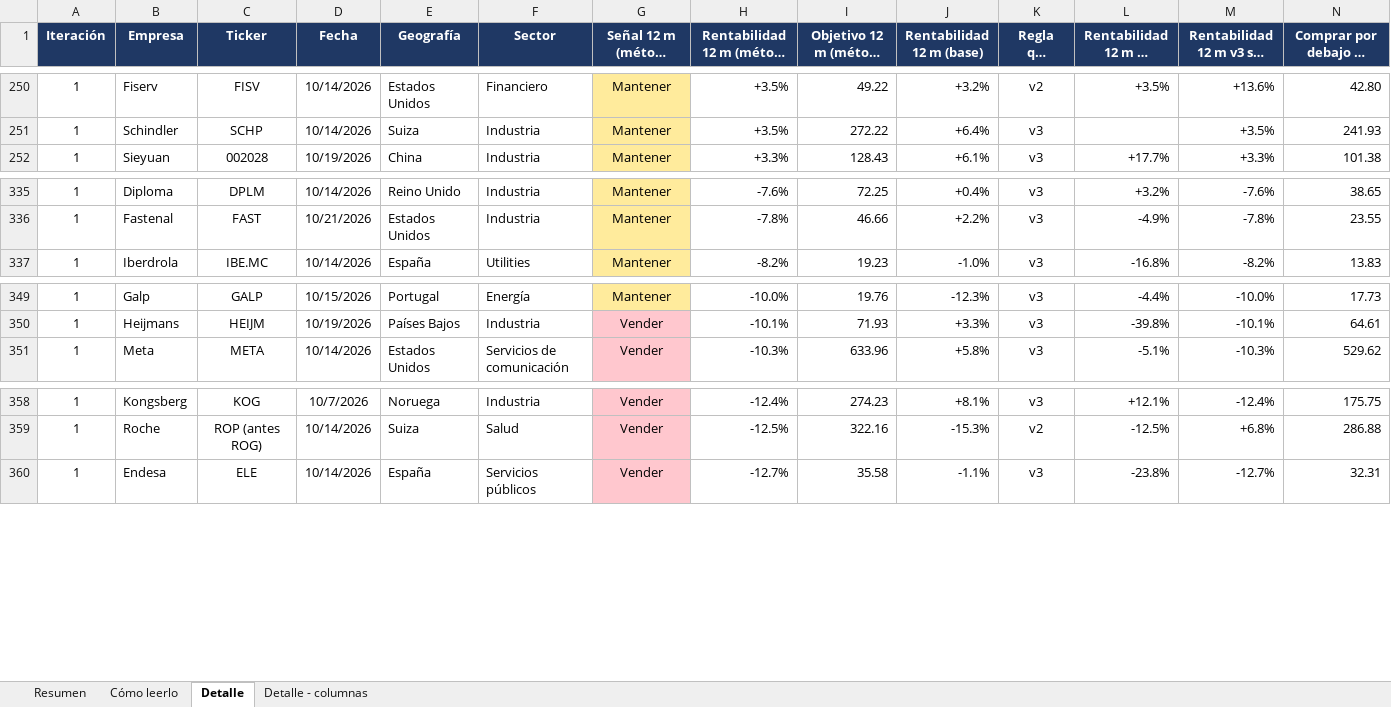
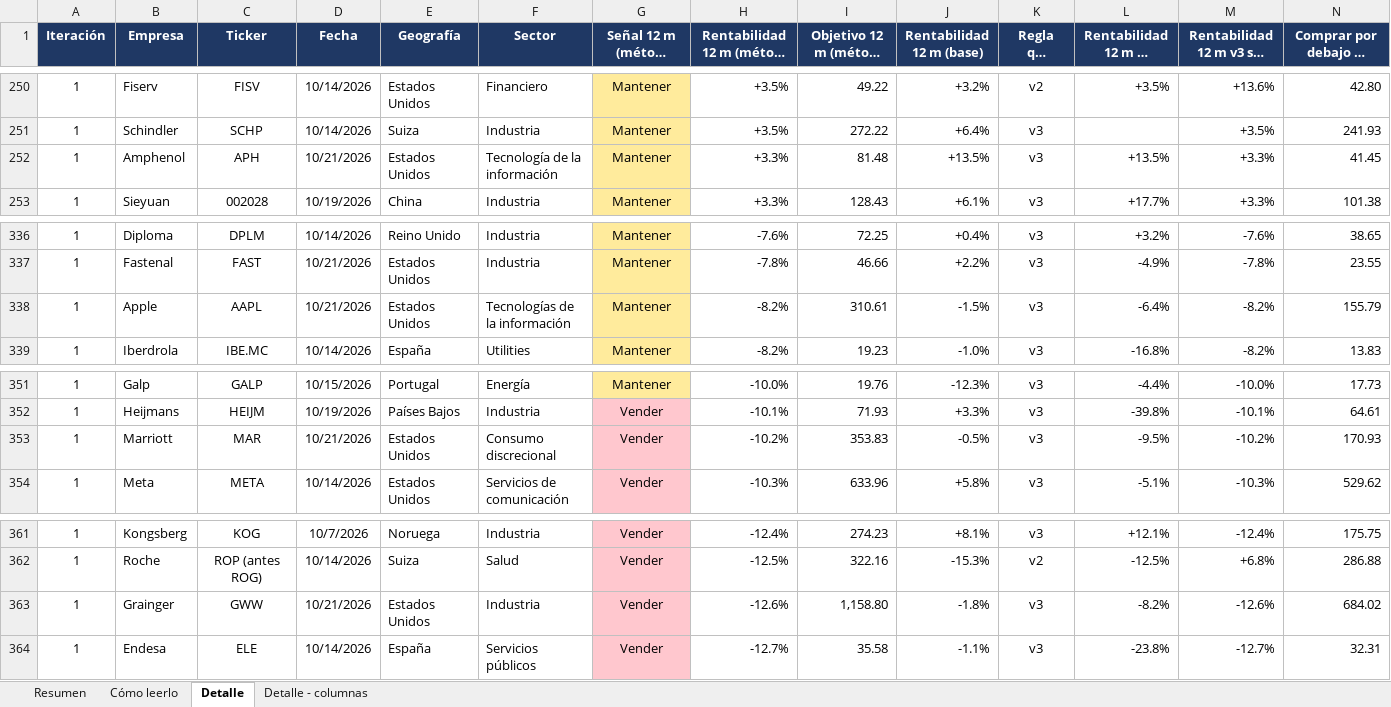
Before and after one commit to HotisS/analisis-inversion, an Excel workbook: seguimiento.xlsx, sheet Detalle, drawn as a sheet; only a part is shown, gaps mark what is left out; long unchanged cells end in …; values as stored, in another font and other column widths than the file's, no borders; rows hold the shown columns only; the diff names each change by its address in the sheet, - before the commit and + after, or states it on an @@ line.

```diff
--- a/seguimiento.xlsx (sheet Detalle)
+++ b/seguimiento.xlsx (sheet Detalle)
+row 252: 1 | Amphenol | APH | 10/21/2026 | Estados Unidos | Tecnología de la información | Mantener | +3.3% | 81.48 | +13.5% | v3 | +13.5% | +3.3% | 41.45
+row 338: 1 | Apple | AAPL | 10/21/2026 | Estados Unidos | Tecnologías de la información | Mantener | -8.2% | 310.61 | -1.5% | v3 | -6.4% | -8.2% | 155.79
+row 353: 1 | Marriott | MAR | 10/21/2026 | Estados Unidos | Consumo discrecional | Vender | -10.2% | 353.83 | -0.5% | v3 | -9.5% | -10.2% | 170.93
+row 363: 1 | Grainger | GWW | 10/21/2026 | Estados Unidos | Industria | Vender | -12.6% | 1,158.80 | -1.8% | v3 | -8.2% | -12.6% | 684.02
```
Also changed, not shown: sheet Resumen, 27 other files.
